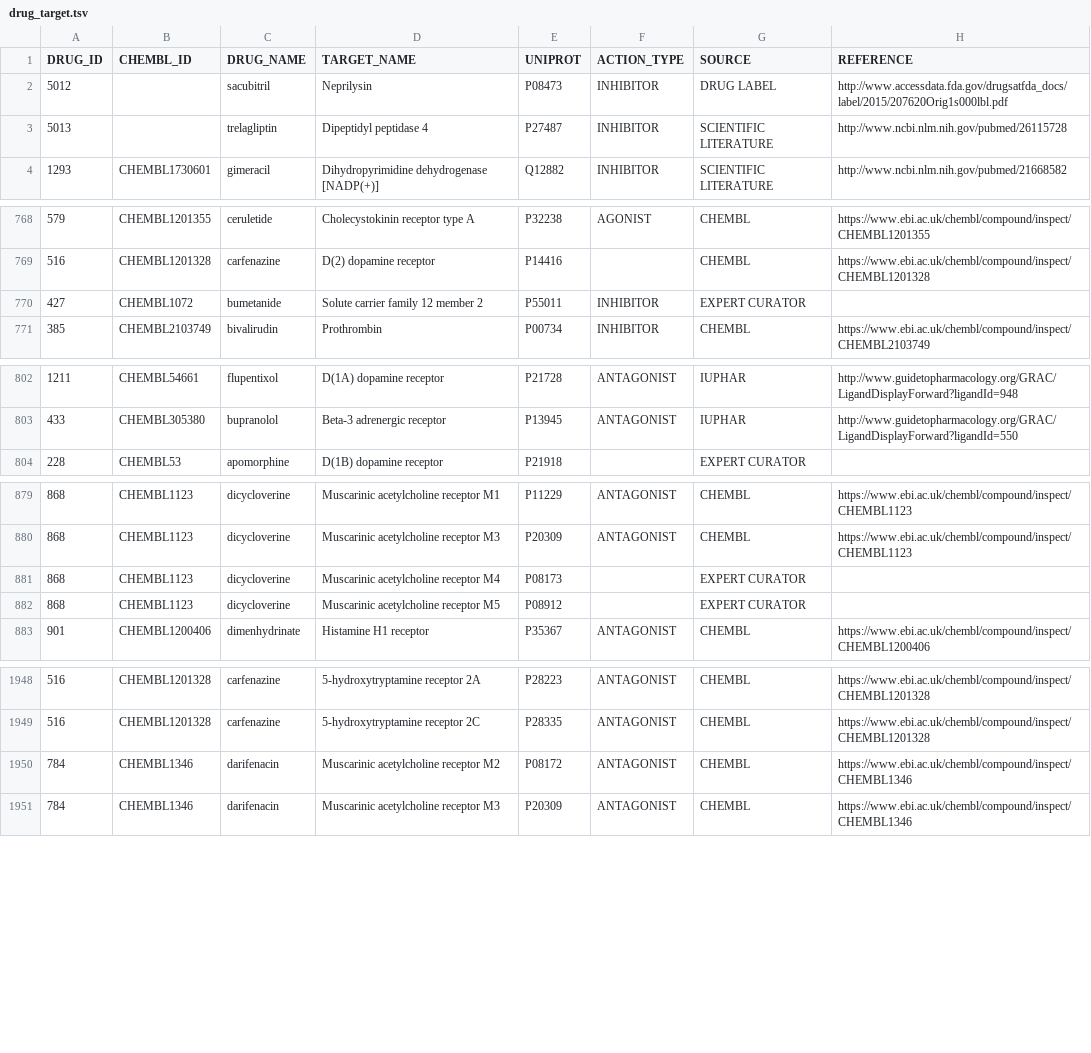
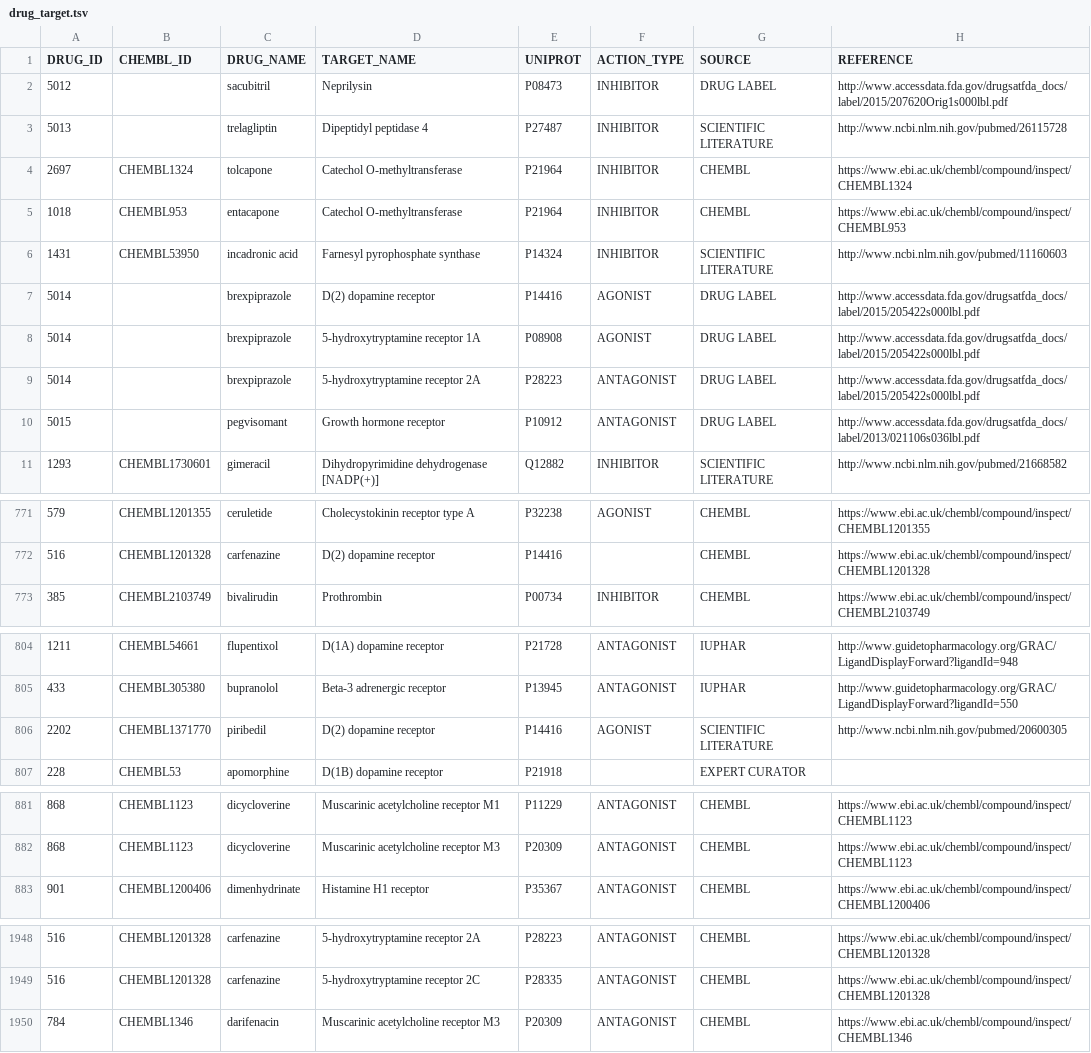
Before and after one commit to olegursu/drugtarget, a TSV file: drug_target.tsv, drawn as a sheet; only a part is shown, gaps mark what is left out; the diff covers the shown part only.

```diff
--- a/drug_target.tsv
+++ b/drug_target.tsv
@@ -3,2 +3,9 @@ DRUG_ID	CHEMBL_ID	DRUG_NAME	TARGET_NAME	UNIPROT	ACTION_TYPE	SOURCE	REFERENCE
 5013		trelagliptin	Dipeptidyl peptidase 4	P27487	INHIBITOR	SCIENTIFIC LITERATURE	http://www.ncbi.nlm.nih.gov/pubmed/26115728
+2697	CHEMBL1324	tolcapone	Catechol O-methyltransferase	P21964	INHIBITOR	CHEMBL	https://www.ebi.ac.uk/chembl/compound/inspect/CHEMBL1324
+1018	CHEMBL953	entacapone	Catechol O-methyltransferase	P21964	INHIBITOR	CHEMBL	https://www.ebi.ac.uk/chembl/compound/inspect/CHEMBL953
+1431	CHEMBL53950	incadronic acid	Farnesyl pyrophosphate synthase	P14324	INHIBITOR	SCIENTIFIC LITERATURE	http://www.ncbi.nlm.nih.gov/pubmed/11160603
+5014		brexpiprazole	D(2) dopamine receptor	P14416	AGONIST	DRUG LABEL	http://www.accessdata.fda.gov/drugsatfda_docs/label/2015/205422s000lbl.pdf
+5014		brexpiprazole	5-hydroxytryptamine receptor 1A	P08908	AGONIST	DRUG LABEL	http://www.accessdata.fda.gov/drugsatfda_docs/label/2015/205422s000lbl.pdf
+5014		brexpiprazole	5-hydroxytryptamine receptor 2A	P28223	ANTAGONIST	DRUG LABEL	http://www.accessdata.fda.gov/drugsatfda_docs/label/2015/205422s000lbl.pdf
+5015		pegvisomant	Growth hormone receptor	P10912	ANTAGONIST	DRUG LABEL	http://www.accessdata.fda.gov/drugsatfda_docs/label/2013/021106s036lbl.pdf
 1293	CHEMBL1730601	gimeracil	Dihydropyrimidine dehydrogenase [NADP(+)]	Q12882	INHIBITOR	SCIENTIFIC LITERATURE	http://www.ncbi.nlm.nih.gov/pubmed/21668582
@@ -769,3 +772,2 @@ DRUG_ID	CHEMBL_ID	DRUG_NAME	TARGET_NAME	UNIPROT	ACTION_TYPE	SOURCE	REFERENCE
 516	CHEMBL1201328	carfenazine	D(2) dopamine receptor	P14416		CHEMBL	https://www.ebi.ac.uk/chembl/compound/inspect/CHEMBL1201328
-427	CHEMBL1072	bumetanide	Solute carrier family 12 member 2	P55011	INHIBITOR	EXPERT CURATOR	
 385	CHEMBL2103749	bivalirudin	Prothrombin	P00734	INHIBITOR	CHEMBL	https://www.ebi.ac.uk/chembl/compound/inspect/CHEMBL2103749
@@ -803,2 +805,3 @@ DRUG_ID	CHEMBL_ID	DRUG_NAME	TARGET_NAME	UNIPROT	ACTION_TYPE	SOURCE	REFERENCE
 433	CHEMBL305380	bupranolol	Beta-3 adrenergic receptor	P13945	ANTAGONIST	IUPHAR	http://www.guidetopharmacology.org/GRAC/LigandDisplayForward?ligandId=550
+2202	CHEMBL1371770	piribedil	D(2) dopamine receptor	P14416	AGONIST	SCIENTIFIC LITERATURE	http://www.ncbi.nlm.nih.gov/pubmed/20600305
 228	CHEMBL53	apomorphine	D(1B) dopamine receptor	P21918		EXPERT CURATOR	
@@ -880,4 +882,2 @@ DRUG_ID	CHEMBL_ID	DRUG_NAME	TARGET_NAME	UNIPROT	ACTION_TYPE	SOURCE	REFERENCE
 868	CHEMBL1123	dicycloverine	Muscarinic acetylcholine receptor M3	P20309	ANTAGONIST	CHEMBL	https://www.ebi.ac.uk/chembl/compound/inspect/CHEMBL1123
-868	CHEMBL1123	dicycloverine	Muscarinic acetylcholine receptor M4	P08173		EXPERT CURATOR	
-868	CHEMBL1123	dicycloverine	Muscarinic acetylcholine receptor M5	P08912		EXPERT CURATOR	
 901	CHEMBL1200406	dimenhydrinate	Histamine H1 receptor	P35367	ANTAGONIST	CHEMBL	https://www.ebi.ac.uk/chembl/compound/inspect/CHEMBL1200406
@@ -1949,3 +1949,2 @@ DRUG_ID	CHEMBL_ID	DRUG_NAME	TARGET_NAME	UNIPROT	ACTION_TYPE	SOURCE	REFERENCE
 516	CHEMBL1201328	carfenazine	5-hydroxytryptamine receptor 2C	P28335	ANTAGONIST	CHEMBL	https://www.ebi.ac.uk/chembl/compound/inspect/CHEMBL1201328
-784	CHEMBL1346	darifenacin	Muscarinic acetylcholine receptor M2	P08172	ANTAGONIST	CHEMBL	https://www.ebi.ac.uk/chembl/compound/inspect/CHEMBL1346
 784	CHEMBL1346	darifenacin	Muscarinic acetylcholine receptor M3	P20309	ANTAGONIST	CHEMBL	https://www.ebi.ac.uk/chembl/compound/inspect/CHEMBL1346
```
Also changed, not shown: 4 removed rows and 10 edited cells elsewhere in this file, drug_indication.tsv, 1 other file.
